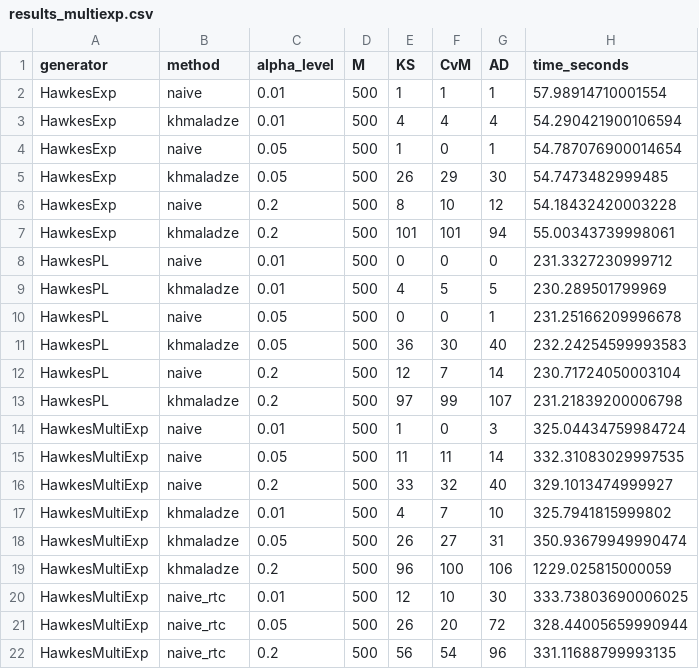
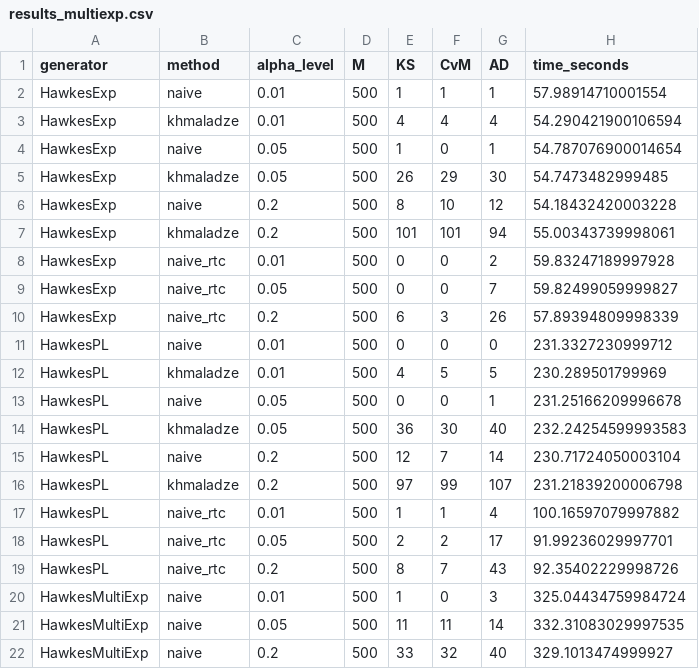
Before and after one commit to PhantomRolls/Non-stationary-point-process, a CSV file: results/results_multiexp.csv, drawn as a sheet; only a part is shown; the shorter side is filled out with more unchanged rows.

```diff
--- a/results/results_multiexp.csv
+++ b/results/results_multiexp.csv
@@ -7,2 +7,5 @@ HawkesExp,naive,0.2,500,8,10,12,54.18432420003228
 HawkesExp,khmaladze,0.2,500,101,101,94,55.00343739998061
+HawkesExp,naive_rtc,0.01,500,0,0,2,59.83247189997928
+HawkesExp,naive_rtc,0.05,500,0,0,7,59.82499059999827
+HawkesExp,naive_rtc,0.2,500,6,3,26,57.89394809998339
 HawkesPL,naive,0.01,500,0,0,0,231.3327230999712
@@ -13,2 +16,5 @@ HawkesPL,naive,0.2,500,12,7,14,230.71724050003104
 HawkesPL,khmaladze,0.2,500,97,99,107,231.21839200006798
+HawkesPL,naive_rtc,0.01,500,1,1,4,100.16597079997882
+HawkesPL,naive_rtc,0.05,500,2,2,17,91.99236029997701
+HawkesPL,naive_rtc,0.2,500,8,7,43,92.35402229998726
 HawkesMultiExp,naive,0.01,500,1,0,3,325.04434759984724
```
Also changed, not shown: 46 other files.
